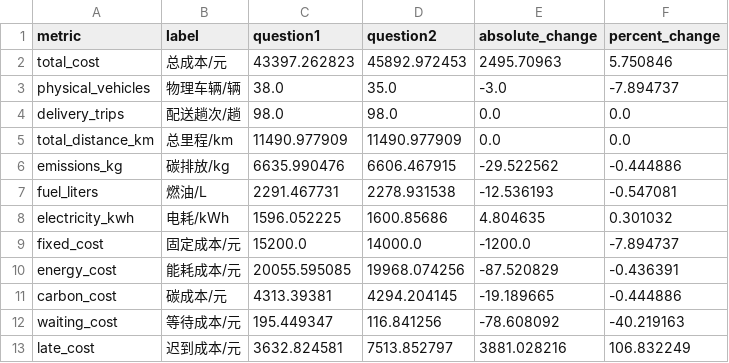
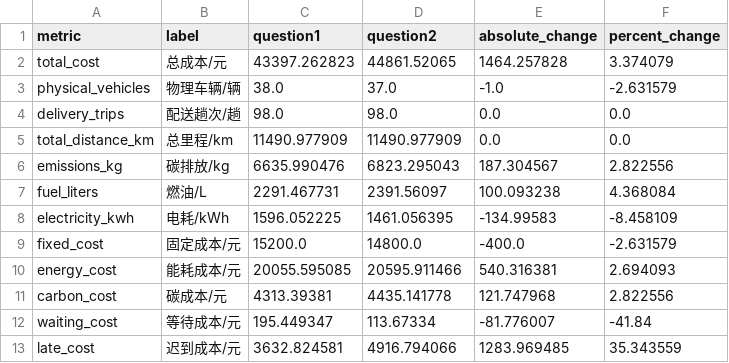
Before and after one commit to youagainchen/hzb-cup-2026-problem-a, a CSV file: results/question2_optimized/question2_policy_impact.csv, drawn as a sheet.

```diff
--- a/results/question2_optimized/question2_policy_impact.csv
+++ b/results/question2_optimized/question2_policy_impact.csv
@@ -1,13 +1,13 @@
 metric,label,question1,question2,absolute_change,percent_change
-total_cost,总成本/元,43397.262823,45892.972453,2495.70963,5.750846
-physical_vehicles,物理车辆/辆,38.0,35.0,-3.0,-7.894737
+total_cost,总成本/元,43397.262823,44861.52065,1464.257828,3.374079
+physical_vehicles,物理车辆/辆,38.0,37.0,-1.0,-2.631579
 delivery_trips,配送趟次/趟,98.0,98.0,0.0,0.0
 total_distance_km,总里程/km,11490.977909,11490.977909,0.0,0.0
-emissions_kg,碳排放/kg,6635.990476,6606.467915,-29.522562,-0.444886
-fuel_liters,燃油/L,2291.467731,2278.931538,-12.536193,-0.547081
-electricity_kwh,电耗/kWh,1596.052225,1600.85686,4.804635,0.301032
-fixed_cost,固定成本/元,15200.0,14000.0,-1200.0,-7.894737
-energy_cost,能耗成本/元,20055.595085,19968.074256,-87.520829,-0.436391
-carbon_cost,碳成本/元,4313.39381,4294.204145,-19.189665,-0.444886
-waiting_cost,等待成本/元,195.449347,116.841256,-78.608092,-40.219163
-late_cost,迟到成本/元,3632.824581,7513.852797,3881.028216,106.832249
+emissions_kg,碳排放/kg,6635.990476,6823.295043,187.304567,2.822556
+fuel_liters,燃油/L,2291.467731,2391.56097,100.093238,4.368084
+electricity_kwh,电耗/kWh,1596.052225,1461.056395,-134.99583,-8.458109
+fixed_cost,固定成本/元,15200.0,14800.0,-400.0,-2.631579
+energy_cost,能耗成本/元,20055.595085,20595.911466,540.316381,2.694093
+carbon_cost,碳成本/元,4313.39381,4435.141778,121.747968,2.822556
+waiting_cost,等待成本/元,195.449347,113.67334,-81.776007,-41.84
+late_cost,迟到成本/元,3632.824581,4916.794066,1283.969485,35.343559
```
Also changed, not shown: results/question2_optimized/question2_optimized_route_summary.csv, 21 other files.
